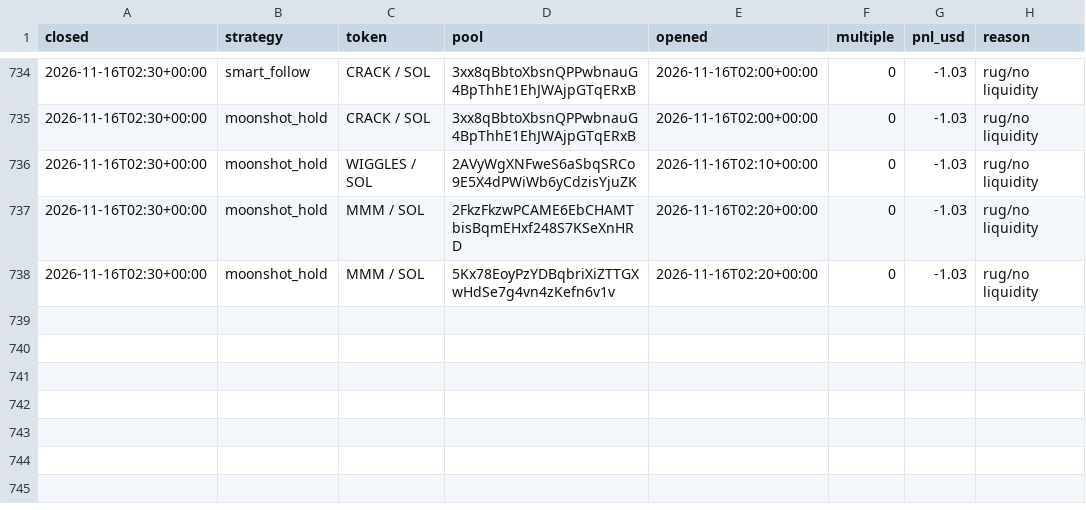
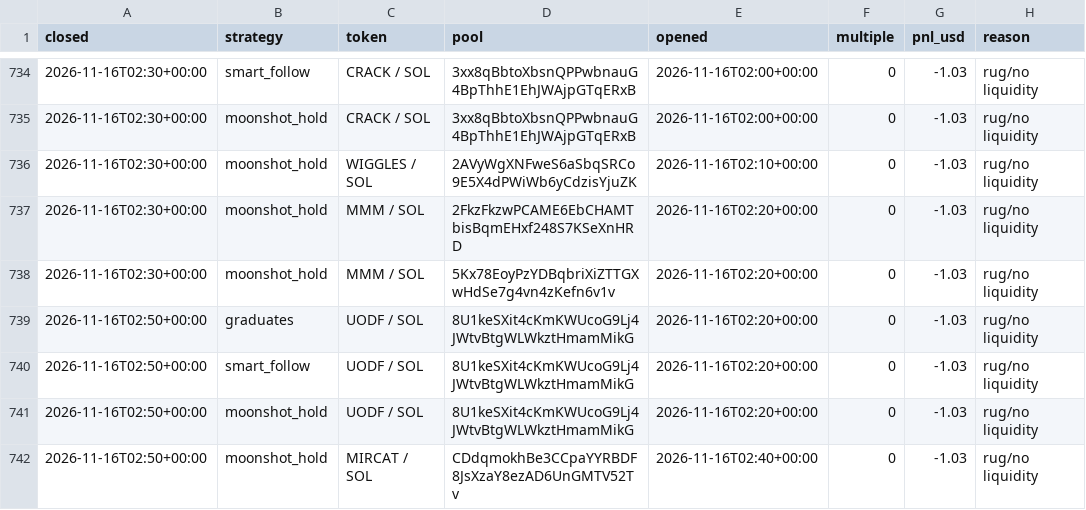
Before and after one commit to TChaplain/data-pipeline-lab, a CSV file: journal/meme_trades.csv, drawn as a sheet; only a part is shown, gaps mark what is left out; the diff names each change by its address in the sheet, - before the commit and + after, or states it on an @@ line.

```diff
--- a/journal/meme_trades.csv
+++ b/journal/meme_trades.csv
+row 739: 2026-11-16T02:50+00:00 | graduates | UODF / SOL | 8U1keSXit4cKmKWUcoG9Lj4JWtvBtgWLWkztHmamMikG | 2026-11-16T02:20+00:00 | 0 | -1.03 | rug/no liquidity
+row 740: 2026-11-16T02:50+00:00 | smart_follow | UODF / SOL | 8U1keSXit4cKmKWUcoG9Lj4JWtvBtgWLWkztHmamMikG | 2026-11-16T02:20+00:00 | 0 | -1.03 | rug/no liquidity
+row 741: 2026-11-16T02:50+00:00 | moonshot_hold | UODF / SOL | 8U1keSXit4cKmKWUcoG9Lj4JWtvBtgWLWkztHmamMikG | 2026-11-16T02:20+00:00 | 0 | -1.03 | rug/no liquidity
+row 742: 2026-11-16T02:50+00:00 | moonshot_hold | MIRCAT / SOL | CDdqmokhBe3CCpaYYRBDF8JsXzaY8ezAD6UnGMTV52Tv | 2026-11-16T02:40+00:00 | 0 | -1.03 | rug/no liquidity
```
Also changed, not shown: 3 other files.
